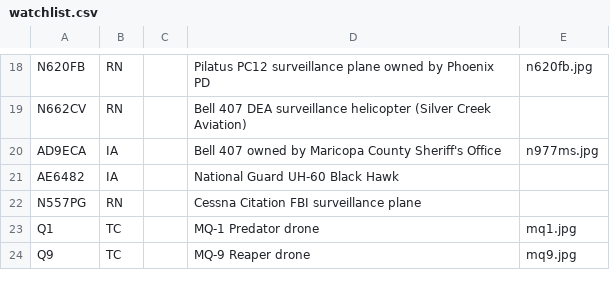
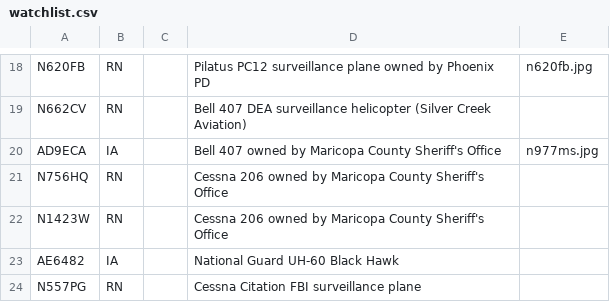
Before and after one commit to rouyng/airspotbot, a CSV file: watchlist.csv, drawn as a sheet; only a part is shown, gaps mark what is left out; the shorter side is filled out with more unchanged rows.

Commit message:
update watchlist.csv

```diff
--- a/watchlist.csv
+++ b/watchlist.csv
@@ -20,2 +20,4 @@ N662CV,RN,,Bell 407 DEA surveillance helicopter (Silver Creek Aviation),
 AD9ECA,IA,,Bell 407 owned by Maricopa County Sheriff's Office,n977ms.jpg
+N756HQ,RN,,Cessna 206 owned by Maricopa County Sheriff's Office,
+N1423W,RN,,Cessna 206 owned by Maricopa County Sheriff's Office,
 AE6482,IA,,National Guard UH-60 Black Hawk,
```
